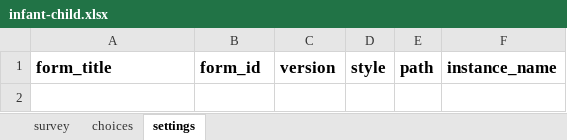
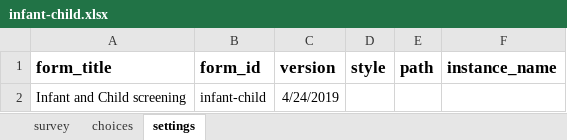
Before and after one commit to sookwalinga/cht-core, an Excel workbook: forms/app/infant-child.xlsx, sheet settings, drawn as a sheet; values as stored, in another font and other column widths than the file's, no borders; the diff names each change by its address in the sheet, - before the commit and + after, or states it on an @@ line.

Commit message:
Infant-child form for testing

```diff
--- a/forms/app/infant-child.xlsx (sheet settings)
+++ b/forms/app/infant-child.xlsx (sheet settings)
+row 2: Infant and Child screening | infant-child | 4/24/2019
```
Also changed, not shown: sheet survey, sheet choices.
